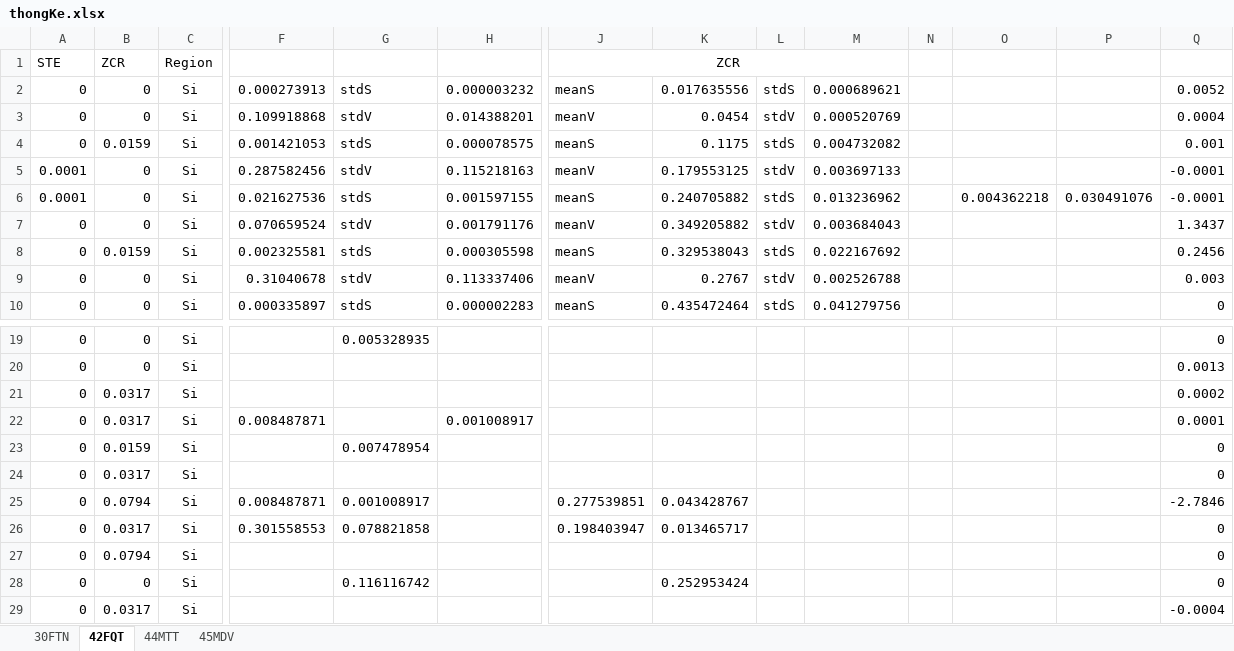
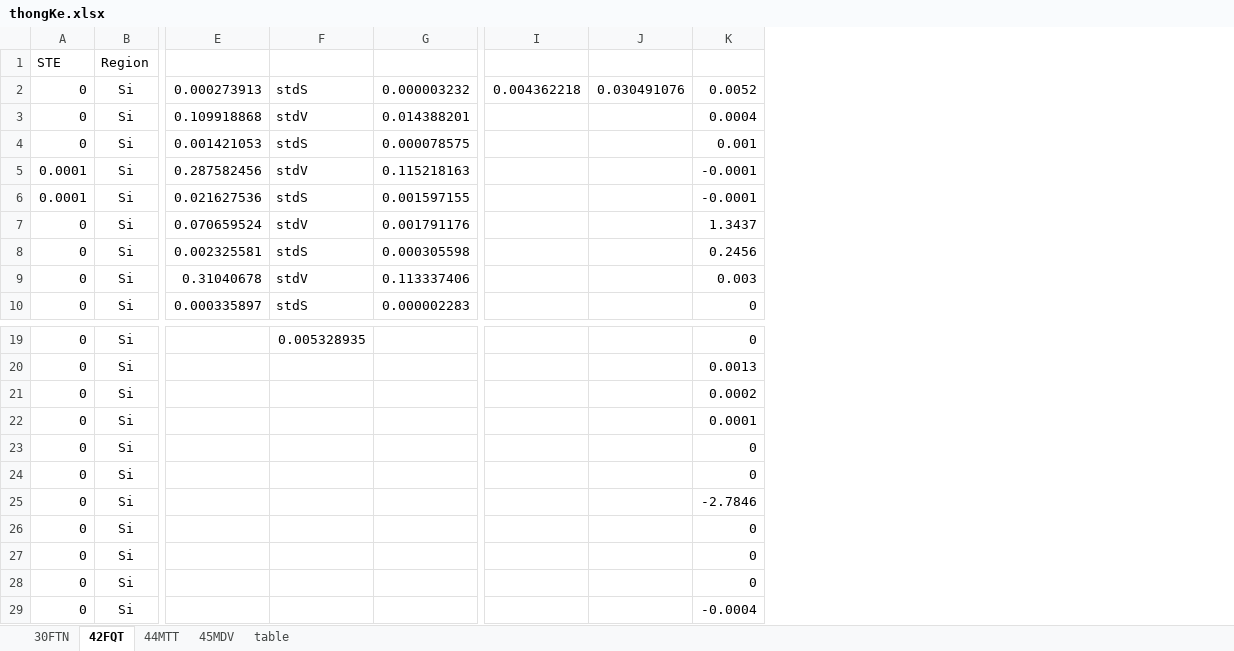
Before and after one commit to lythanhhai/DSP_Final_Term, an Excel workbook: TK/thongKe.xlsx, sheet 42FQT, drawn as a sheet; only a part is shown, gaps mark what is left out; values as stored, in another font and other column widths than the file's, no borders; removed rows and columns are numbered as before the commit, all else as after; rows hold the shown columns only; the diff names each change by its address in the sheet, - before the commit and + after, or states it on an @@ line.

```diff
--- a/TK/thongKe.xlsx (sheet 42FQT)
+++ b/TK/thongKe.xlsx (sheet 42FQT)
+sheet tab: table
-column B, rows 1-10: ZCR | 0 | 0 | 0.0159 | 0 | 0 | 0 | 0.0159 | 0 | 0; rows 19-22: 0 | 0 | 0.0317 | 0.0317; row 24: 0.0317; rows 27-29: 0.0794 | 0 | 0.0317
-column J, rows 1-10: ZCR | meanS | meanV | meanS | meanV | meanS | meanV | meanS | meanV | meanS
-column K, rows 2-10: 0.017635556 | 0.0454 | 0.1175 | 0.179553125 | 0.240705882 | 0.349205882 | 0.329538043 | 0.2767 | 0.435472464; row 28: 0.252953424
-column L, rows 2-10: stdS | stdV | stdS | stdV | stdS | stdV | stdS | stdV | stdS
-column M, rows 2-10: 0.000689621 | 0.000520769 | 0.004732082 | 0.003697133 | 0.013236962 | 0.003684043 | 0.022167692 | 0.002526788 | 0.041279756
-column N, empty
-I2: (empty)
+I2: 0.004362218
-J2: (empty)
+J2: 0.030491076
-I6: 0.004362218
+I6: (empty)
-J6: 0.030491076
+J6: (empty)
-E22: 0.008487871
+E22: (empty)
-G22: 0.001008917
+G22: (empty)
-row 23: 0 | 0.0159 | Si |  | 0.007478954 |  |  |  |  |  |  |  |  | 0
-row 25: 0 | 0.0794 | Si | 0.008487871 | 0.001008917 |  | 0.277539851 | 0.043428767 |  |  |  |  |  | -2.7846
-row 26: 0 | 0.0317 | Si | 0.301558553 | 0.078821858 |  | 0.198403947 | 0.013465717 |  |  |  |  |  | 0
+row 25: 0 | Si |  |  |  |  |  | -2.7846
-F26: 0.116116742
+F26: (empty)
+row 27: 0 | Si |  |  |  |  |  | 0
+row 28: 0 | Si |  |  |  |  |  | 0
```
Also changed, not shown: sheet 45MDV, sheet 30FTN, sheet 44MTT, formulas that keep their value, 55 other files.
